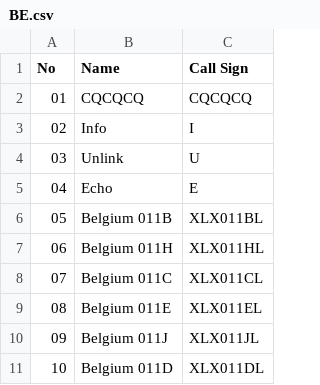
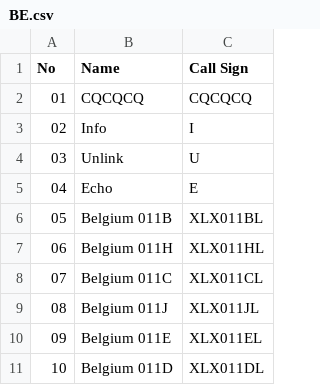
Before and after one commit to Gruppio/DStar-Reflectors, a CSV file: UR_CALLS/BE.csv, drawn as a sheet.

```diff
--- a/UR_CALLS/BE.csv
+++ b/UR_CALLS/BE.csv
@@ -8,4 +8,4 @@ No,Name,Call Sign
 07,Belgium 011C,XLX011CL
-08,Belgium 011E,XLX011EL
-09,Belgium 011J,XLX011JL
+08,Belgium 011J,XLX011JL
+09,Belgium 011E,XLX011EL
 10,Belgium 011D,XLX011DL
```
Also changed, not shown: UR_CALLS/AT.csv, UR_CALLS/AU.csv, 28 other files.
